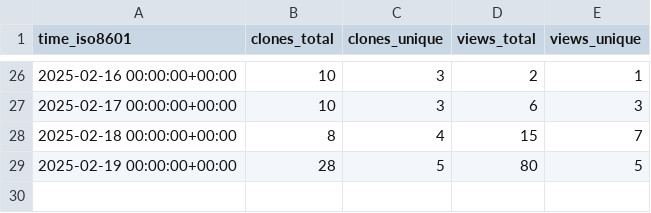
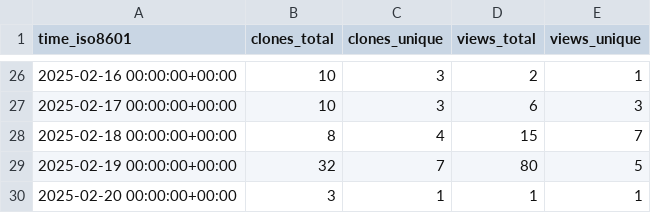
Before and after one commit to astro-informatics/s2fft, a CSV file: astro-informatics/s2fft/ghrs-data/views_clones_aggregate.csv, drawn as a sheet; only a part is shown, gaps mark what is left out.

```diff
--- a/astro-informatics/s2fft/ghrs-data/views_clones_aggregate.csv
+++ b/astro-informatics/s2fft/ghrs-data/views_clones_aggregate.csv
@@ -28,2 +28,3 @@ time_iso8601,clones_total,clones_unique,views_total,views_unique
 2025-02-18 00:00:00+00:00,8,4,15,7
-2025-02-19 00:00:00+00:00,28,5,80,5
+2025-02-19 00:00:00+00:00,32,7,80,5
+2025-02-20 00:00:00+00:00,3,1,1,1
```
Also changed, not shown: 1 other file.
